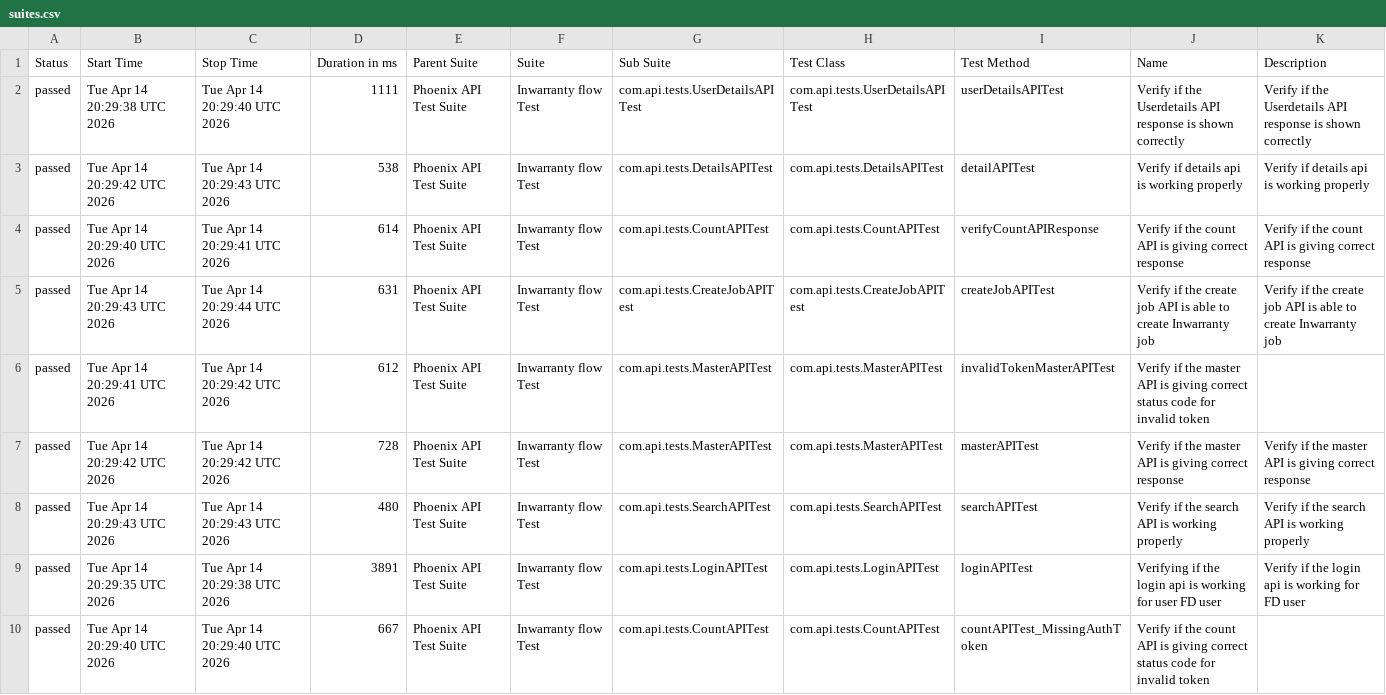
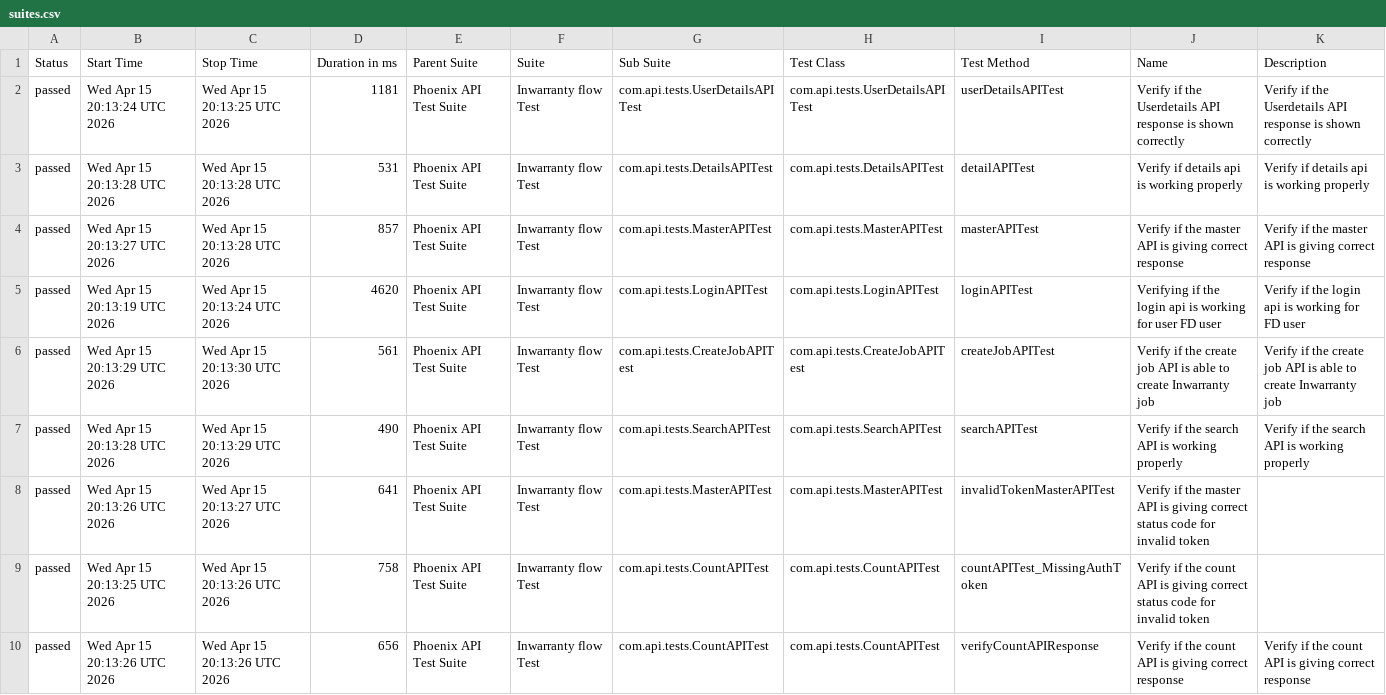
Before and after one commit to srinivaskinik/AutomationFramework-Phoenix-RestAssured, a CSV file: data/suites.csv, drawn as a sheet.

```diff
--- a/data/suites.csv
+++ b/data/suites.csv
@@ -1,10 +1,10 @@
 "Status","Start Time","Stop Time","Duration in ms","Parent Suite","Suite","Sub Suite","Test Class","Test Method","Name","Description"
-"passed","Tue Apr 14 20:29:38 UTC 2026","Tue Apr 14 20:29:40 UTC 2026","1111","Phoenix API Test Suite","Inwarranty flow Test","com.api.tests.UserDetailsAPITest","com.api.tests.UserDetailsAPITest","userDetailsAPITest","Verify if the Userdetails API response is shown correctly","Verify if the Userdetails API response is shown correctly"
-"passed","Tue Apr 14 20:29:42 UTC 2026","Tue Apr 14 20:29:43 UTC 2026","538","Phoenix API Test Suite","Inwarranty flow Test","com.api.tests.DetailsAPITest","com.api.tests.DetailsAPITest","detailAPITest","Verify if details api is working properly","Verify if details api is working properly"
-"passed","Tue Apr 14 20:29:40 UTC 2026","Tue Apr 14 20:29:41 UTC 2026","614","Phoenix API Test Suite","Inwarranty flow Test","com.api.tests.CountAPITest","com.api.tests.CountAPITest","verifyCountAPIResponse","Verify if the count API is giving correct response","Verify if the count API is giving correct response"
-"passed","Tue Apr 14 20:29:43 UTC 2026","Tue Apr 14 20:29:44 UTC 2026","631","Phoenix API Test Suite","Inwarranty flow Test","com.api.tests.CreateJobAPITest","com.api.tests.CreateJobAPITest","createJobAPITest","Verify if the create job API is able to create Inwarranty job","Verify if the create job API is able to create Inwarranty job"
-"passed","Tue Apr 14 20:29:41 UTC 2026","Tue Apr 14 20:29:42 UTC 2026","612","Phoenix API Test Suite","Inwarranty flow Test","com.api.tests.MasterAPITest","com.api.tests.MasterAPITest","invalidTokenMasterAPITest","Verify if the master API is giving correct status code for invalid token",""
-"passed","Tue Apr 14 20:29:42 UTC 2026","Tue Apr 14 20:29:42 UTC 2026","728","Phoenix API Test Suite","Inwarranty flow Test","com.api.tests.MasterAPITest","com.api.tests.MasterAPITest","masterAPITest","Verify if the master API is giving correct response","Verify if the master API is giving correct response"
-"passed","Tue Apr 14 20:29:43 UTC 2026","Tue Apr 14 20:29:43 UTC 2026","480","Phoenix API Test Suite","Inwarranty flow Test","com.api.tests.SearchAPITest","com.api.tests.SearchAPITest","searchAPITest","Verify if the search API is working properly","Verify if the search API is working properly"
-"passed","Tue Apr 14 20:29:35 UTC 2026","Tue Apr 14 20:29:38 UTC 2026","3891","Phoenix API Test Suite","Inwarranty flow Test","com.api.tests.LoginAPITest","com.api.tests.LoginAPITest","loginAPITest","Verifying if the login api is working for user FD user","Verify if the login api is working for FD user"
-"passed","Tue Apr 14 20:29:40 UTC 2026","Tue Apr 14 20:29:40 UTC 2026","667","Phoenix API Test Suite","Inwarranty flow Test","com.api.tests.CountAPITest","com.api.tests.CountAPITest","countAPITest_MissingAuthToken","Verify if the count API is giving correct status code for invalid token",""
+"passed","Wed Apr 15 20:13:24 UTC 2026","Wed Apr 15 20:13:25 UTC 2026","1181","Phoenix API Test Suite","Inwarranty flow Test","com.api.tests.UserDetailsAPITest","com.api.tests.UserDetailsAPITest","userDetailsAPITest","Verify if the Userdetails API response is shown correctly","Verify if the Userdetails API response is shown correctly"
+"passed","Wed Apr 15 20:13:28 UTC 2026","Wed Apr 15 20:13:28 UTC 2026","531","Phoenix API Test Suite","Inwarranty flow Test","com.api.tests.DetailsAPITest","com.api.tests.DetailsAPITest","detailAPITest","Verify if details api is working properly","Verify if details api is working properly"
+"passed","Wed Apr 15 20:13:27 UTC 2026","Wed Apr 15 20:13:28 UTC 2026","857","Phoenix API Test Suite","Inwarranty flow Test","com.api.tests.MasterAPITest","com.api.tests.MasterAPITest","masterAPITest","Verify if the master API is giving correct response","Verify if the master API is giving correct response"
+"passed","Wed Apr 15 20:13:19 UTC 2026","Wed Apr 15 20:13:24 UTC 2026","4620","Phoenix API Test Suite","Inwarranty flow Test","com.api.tests.LoginAPITest","com.api.tests.LoginAPITest","loginAPITest","Verifying if the login api is working for user FD user","Verify if the login api is working for FD user"
+"passed","Wed Apr 15 20:13:29 UTC 2026","Wed Apr 15 20:13:30 UTC 2026","561","Phoenix API Test Suite","Inwarranty flow Test","com.api.tests.CreateJobAPITest","com.api.tests.CreateJobAPITest","createJobAPITest","Verify if the create job API is able to create Inwarranty job","Verify if the create job API is able to create Inwarranty job"
+"passed","Wed Apr 15 20:13:28 UTC 2026","Wed Apr 15 20:13:29 UTC 2026","490","Phoenix API Test Suite","Inwarranty flow Test","com.api.tests.SearchAPITest","com.api.tests.SearchAPITest","searchAPITest","Verify if the search API is working properly","Verify if the search API is working properly"
+"passed","Wed Apr 15 20:13:26 UTC 2026","Wed Apr 15 20:13:27 UTC 2026","641","Phoenix API Test Suite","Inwarranty flow Test","com.api.tests.MasterAPITest","com.api.tests.MasterAPITest","invalidTokenMasterAPITest","Verify if the master API is giving correct status code for invalid token",""
+"passed","Wed Apr 15 20:13:25 UTC 2026","Wed Apr 15 20:13:26 UTC 2026","758","Phoenix API Test Suite","Inwarranty flow Test","com.api.tests.CountAPITest","com.api.tests.CountAPITest","countAPITest_MissingAuthToken","Verify if the count API is giving correct status code for invalid token",""
+"passed","Wed Apr 15 20:13:26 UTC 2026","Wed Apr 15 20:13:26 UTC 2026","656","Phoenix API Test Suite","Inwarranty flow Test","com.api.tests.CountAPITest","com.api.tests.CountAPITest","verifyCountAPIResponse","Verify if the count API is giving correct response","Verify if the count API is giving correct response"
```
Also changed, not shown: data/behaviors.csv, 56 other files.
